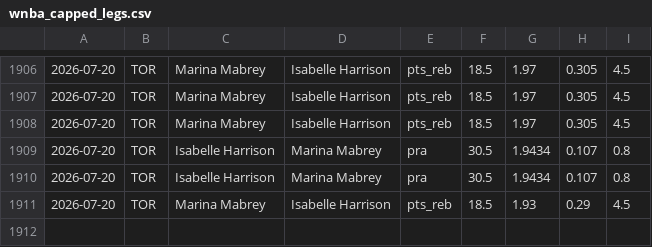
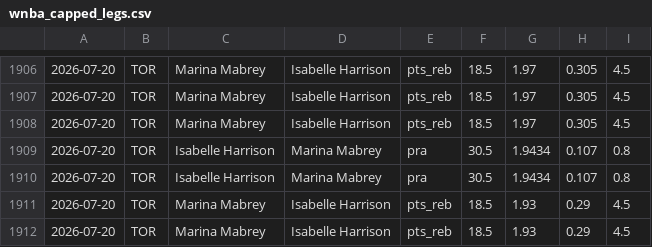
Before and after one commit to fgf9p6ks2f-ux/tennis-odds-collector, a CSV file: wnba_capped_legs.csv, drawn as a sheet; only a part is shown, gaps mark what is left out.

Commit message:
vm loop data [skip ci]

```diff
--- a/wnba_capped_legs.csv
+++ b/wnba_capped_legs.csv
@@ -1911 +1911,2 @@
 2026-07-20,TOR,Marina Mabrey,Isabelle Harrison,pts_reb,18.5,1.93,0.29,4.5
+2026-07-20,TOR,Marina Mabrey,Isabelle Harrison,pts_reb,18.5,1.93,0.29,4.5
```
Also changed, not shown: 10 other files.
